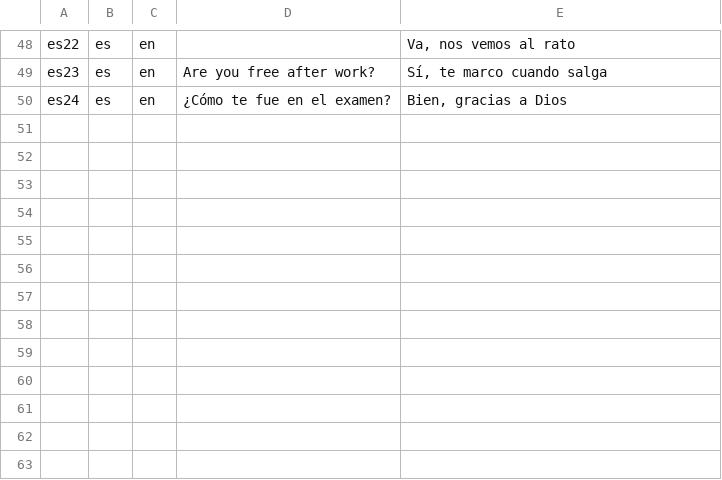
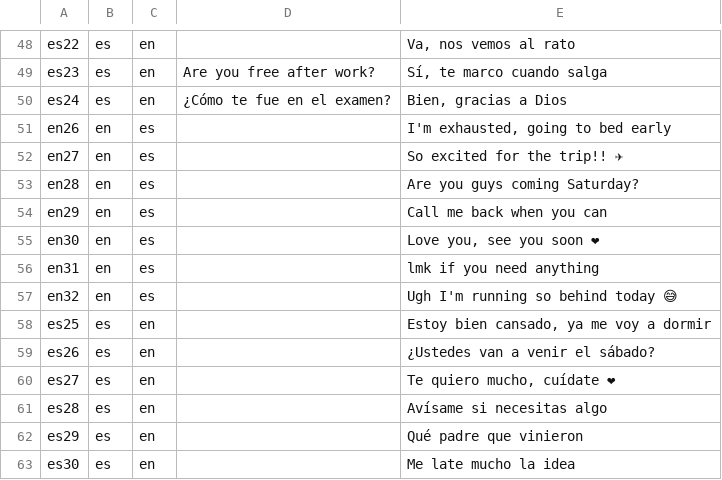
Before and after one commit to bags156/message-center, a TSV file: tools/quality-eval/cases.tsv, drawn as a sheet; only a part is shown, gaps mark what is left out; the diff names each change by its address in the sheet, - before the commit and + after, or states it on an @@ line.

```diff
--- a/tools/quality-eval/cases.tsv
+++ b/tools/quality-eval/cases.tsv
+row 51: en26 | en | es |  | I'm exhausted, going to bed early
+row 52: en27 | en | es |  | So excited for the trip!! ✈
+row 53: en28 | en | es |  | Are you guys coming Saturday?
+row 54: en29 | en | es |  | Call me back when you can
+row 55: en30 | en | es |  | Love you, see you soon ❤
+row 56: en31 | en | es |  | lmk if you need anything
+row 57: en32 | en | es |  | Ugh I'm running so behind today 😅
+row 58: es25 | es | en |  | Estoy bien cansado, ya me voy a dormir
+row 59: es26 | es | en |  | ¿Ustedes van a venir el sábado?
+row 60: es27 | es | en |  | Te quiero mucho, cuídate ❤
+row 61: es28 | es | en |  | Avísame si necesitas algo
+row 62: es29 | es | en |  | Qué padre que vinieron
+row 63: es30 | es | en |  | Me late mucho la idea
```
Also changed, not shown: 1 other file.
